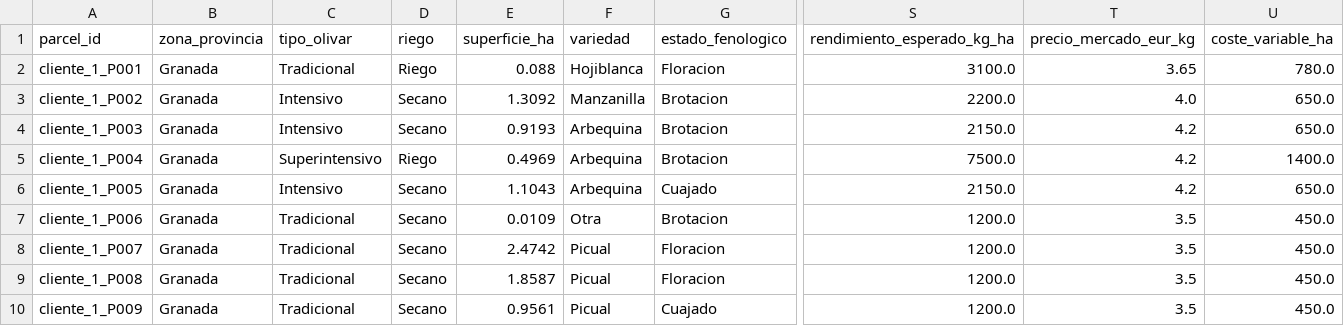
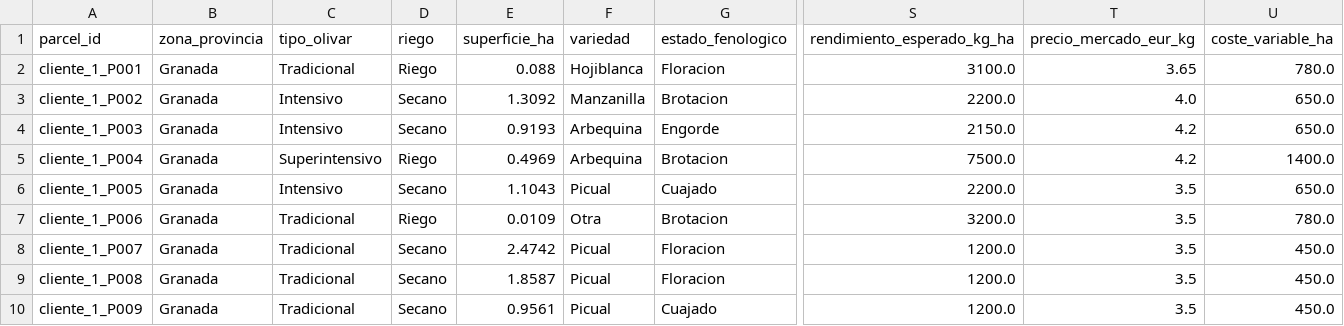
Before and after one commit to Thiiago14/RAIN_OLIVAR, a CSV file: data/enriched/cliente_1_input_enriched.csv, drawn as a sheet; only a part is shown, gaps mark what is left out; the diff names each change by its address in the sheet, - before the commit and + after, or states it on an @@ line.

```diff
--- a/data/enriched/cliente_1_input_enriched.csv
+++ b/data/enriched/cliente_1_input_enriched.csv
-G4 (estado_fenologico): Brotacion
+G4 (estado_fenologico): Engorde
-F6 (variedad): Arbequina
+F6 (variedad): Picual
-S6 (rendimiento_esperado_kg_ha): 2150.0
+S6 (rendimiento_esperado_kg_ha): 2200.0
-T6 (precio_mercado_eur_kg): 4.2
+T6 (precio_mercado_eur_kg): 3.5
-D7 (riego): Secano
+D7 (riego): Riego
-S7 (rendimiento_esperado_kg_ha): 1200.0
+S7 (rendimiento_esperado_kg_ha): 3200.0
-U7 (coste_variable_ha): 450.0
+U7 (coste_variable_ha): 780.0
```
Also changed, not shown: data/api_cache/hydrology/cliente_1_hydrology.csv, data/api_cache/hydrology/cliente_2_hydrology.csv, 12 other files.
